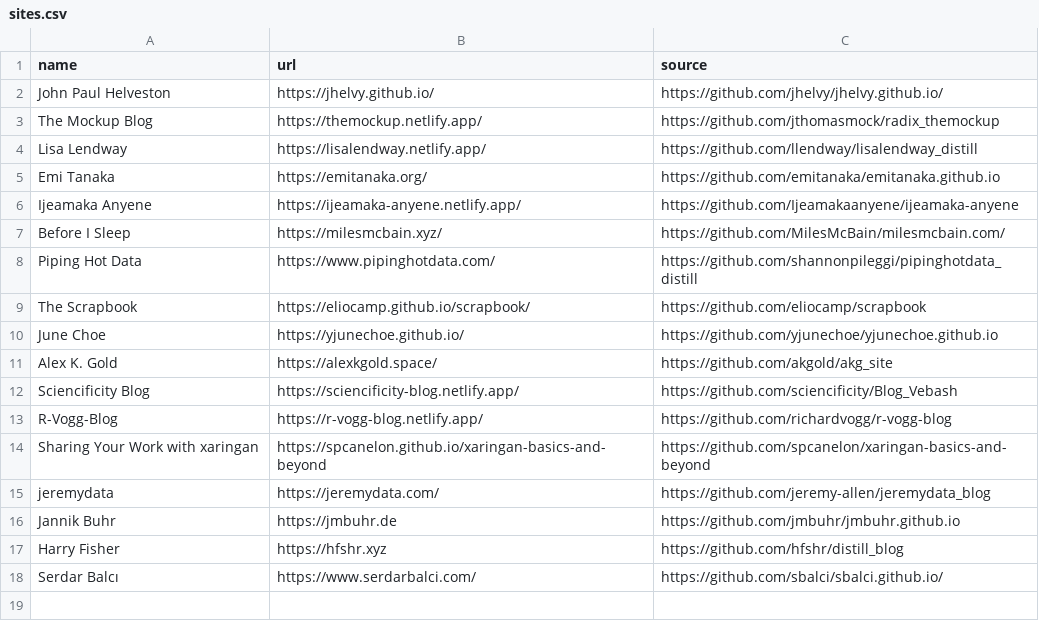
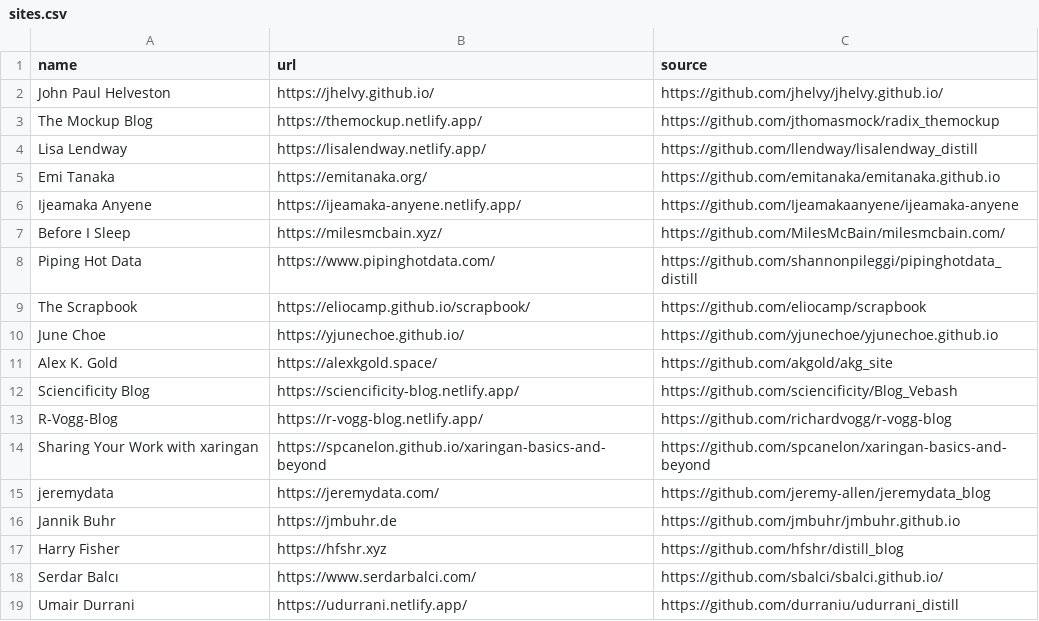
Before and after one commit to jhelvy/distillery, a CSV file: sites.csv, drawn as a sheet.

Commit message:
Added Umair Durrani site, closing #11

```diff
--- a/sites.csv
+++ b/sites.csv
@@ -18 +18,2 @@ Harry Fisher,https://hfshr.xyz,https://github.com/hfshr/distill_blog
 Serdar Balcı,https://www.serdarbalci.com/,https://github.com/sbalci/sbalci.github.io/
+Umair Durrani,https://udurrani.netlify.app/,https://github.com/durraniu/udurrani_distill
```
Also changed, not shown: 59 other files.
